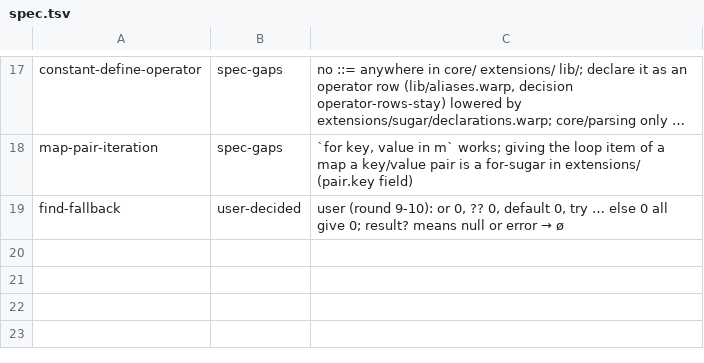
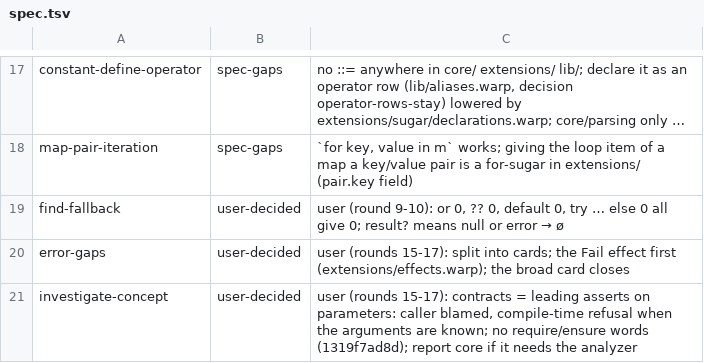
Before and after one commit to pannous/warp, a TSV file: notes/sprint/areas/spec.tsv, drawn as a sheet; only a part is shown, gaps mark what is left out; long unchanged cells end in …; the diff names each change by its address in the sheet, - before the commit and + after, or states it on an @@ line.

Commit message:
chore(sprint): user-decided cards of rounds 15-17 into their areas

```diff
--- a/notes/sprint/areas/spec.tsv
+++ b/notes/sprint/areas/spec.tsv
+row 20: error-gaps | user-decided | user (rounds 15-17): split into cards; the Fail effect first (extensions/effects.warp); the broad card closes
+row 21: investigate-concept | user-decided | user (rounds 15-17): contracts = leading asserts on parameters: caller blamed, compile-time refusal when the arguments are known; no require/ensure words (1319f7ad8d); report core if it needs the analyzer
```
Also changed, not shown: notes/sprint/areas/media-samples.tsv, notes/sprint/areas/text-collections.tsv, 1 other file.
